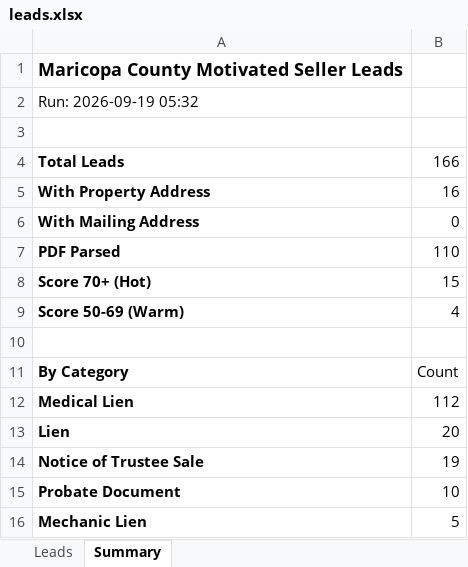
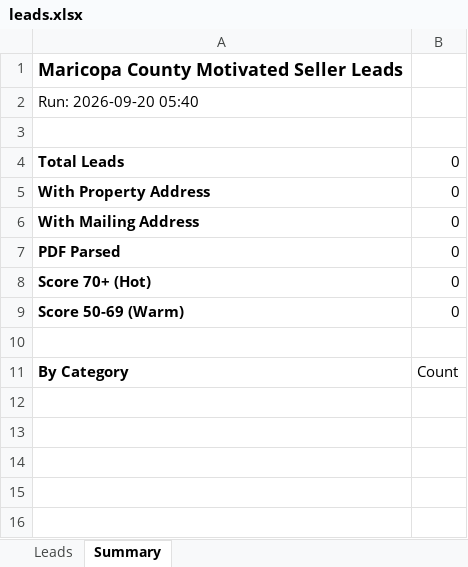
Before and after one commit to Darqsin/Four-Rings-CRM, an Excel workbook: data/leads.xlsx, sheet Summary, drawn as a sheet; values as stored, in another font and other column widths than the file's, no borders; the diff names each change by its address in the sheet, - before the commit and + after, or states it on an @@ line.

```diff
--- a/data/leads.xlsx (sheet Summary)
+++ b/data/leads.xlsx (sheet Summary)
-A2: Run: 2026-09-19 05:32
+A2: Run: 2026-09-20 05:40
-B4: 166
+B4: 0
-B5: 16
+B5: 0
-B7: 110
+B7: 0
-B8: 15
+B8: 0
-B9: 4
+B9: 0
-row 12: Medical Lien | 112
-row 13: Lien | 20
-row 14: Notice of Trustee Sale | 19
-row 15: Probate Document | 10
-row 16: Mechanic Lien | 5
```
Also changed, not shown: sheet Leads, 3 other files.
